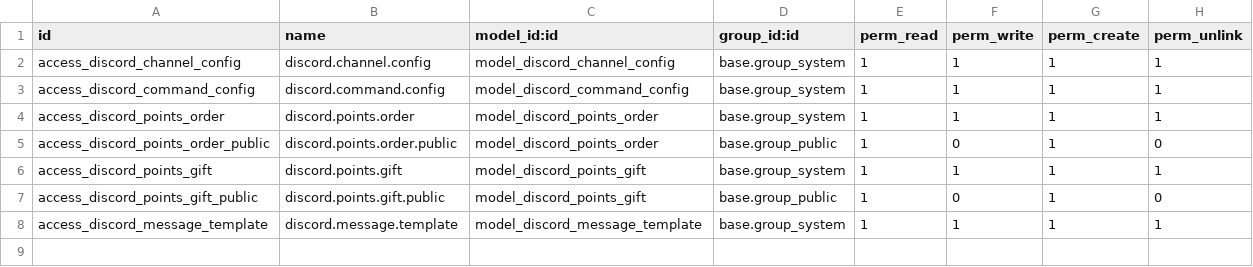
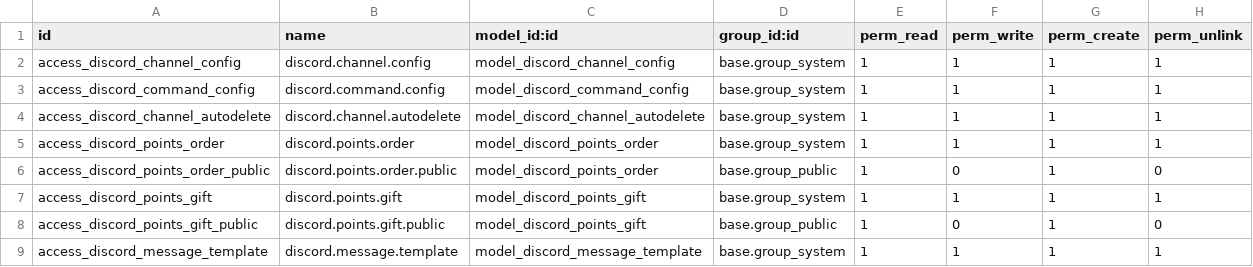
Before and after one commit to dianlemel/odoo-discord-plugin, a CSV file: discord/security/ir.model.access.csv, drawn as a sheet.

```diff
--- a/discord/security/ir.model.access.csv
+++ b/discord/security/ir.model.access.csv
@@ -3,2 +3,3 @@ access_discord_channel_config,discord.channel.config,model_discord_channel_confi
 access_discord_command_config,discord.command.config,model_discord_command_config,base.group_system,1,1,1,1
+access_discord_channel_autodelete,discord.channel.autodelete,model_discord_channel_autodelete,base.group_system,1,1,1,1
 access_discord_points_order,discord.points.order,model_discord_points_order,base.group_system,1,1,1,1
```
Also changed, not shown: 10 other files.
